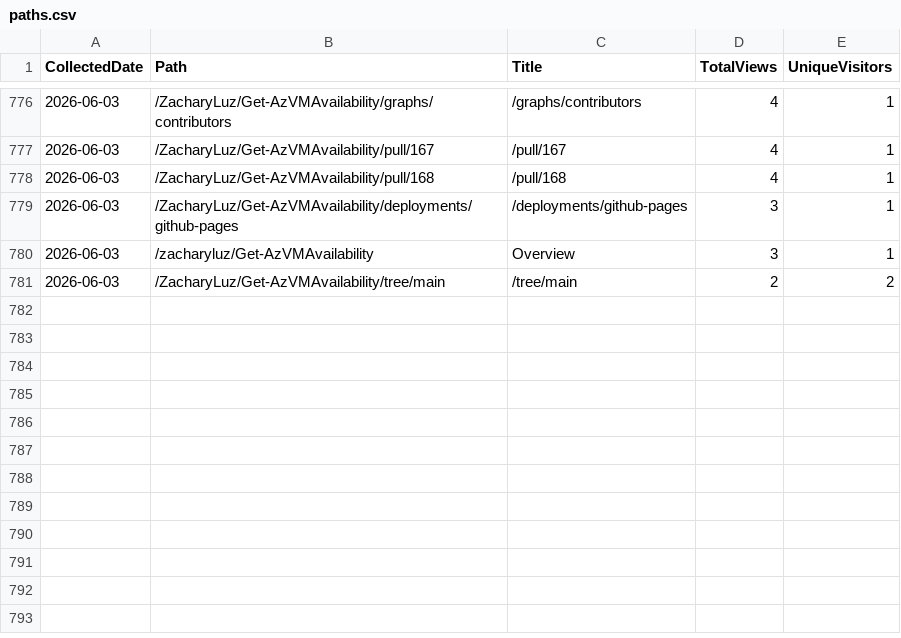
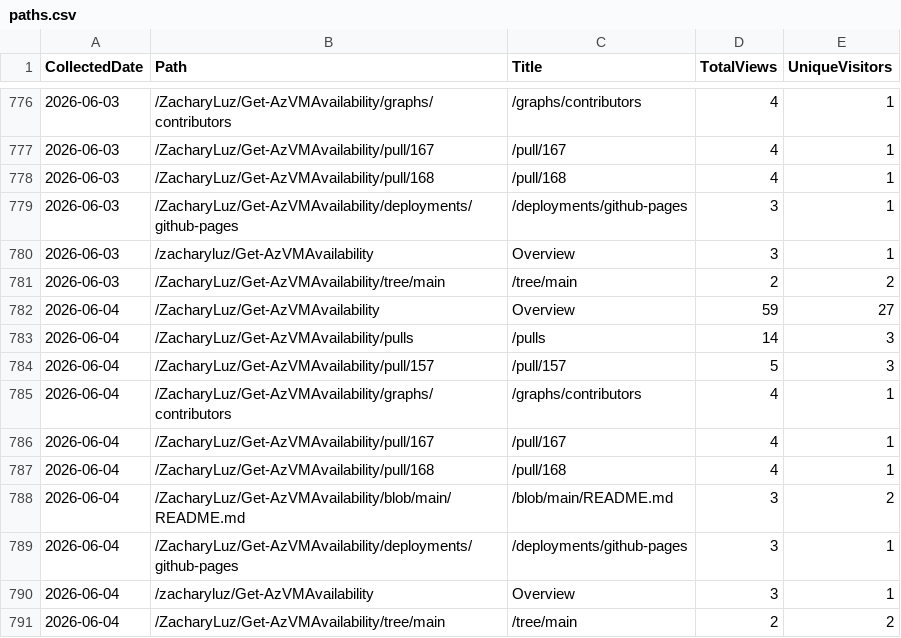
Before and after one commit to ZacharyLuz/Get-AzVMAvailability, a CSV file: data/paths.csv, drawn as a sheet; only a part is shown, gaps mark what is left out; the diff names each change by its address in the sheet, - before the commit and + after, or states it on an @@ line.

```diff
--- a/data/paths.csv
+++ b/data/paths.csv
+row 782: 2026-06-04 | /ZacharyLuz/Get-AzVMAvailability | Overview | 59 | 27
+row 783: 2026-06-04 | /ZacharyLuz/Get-AzVMAvailability/pulls | /pulls | 14 | 3
+row 784: 2026-06-04 | /ZacharyLuz/Get-AzVMAvailability/pull/157 | /pull/157 | 5 | 3
+row 785: 2026-06-04 | /ZacharyLuz/Get-AzVMAvailability/graphs/contributors | /graphs/contributors | 4 | 1
+row 786: 2026-06-04 | /ZacharyLuz/Get-AzVMAvailability/pull/167 | /pull/167 | 4 | 1
+row 787: 2026-06-04 | /ZacharyLuz/Get-AzVMAvailability/pull/168 | /pull/168 | 4 | 1
+row 788: 2026-06-04 | /ZacharyLuz/Get-AzVMAvailability/blob/main/README.md | /blob/main/README.md | 3 | 2
+row 789: 2026-06-04 | /ZacharyLuz/Get-AzVMAvailability/deployments/github-pages | /deployments/github-pages | 3 | 1
+row 790: 2026-06-04 | /zacharyluz/Get-AzVMAvailability | Overview | 3 | 1
+row 791: 2026-06-04 | /ZacharyLuz/Get-AzVMAvailability/tree/main | /tree/main | 2 | 2
```
Also changed, not shown: data/psgallery-downloads.csv, data/referrers.csv, 4 other files.
